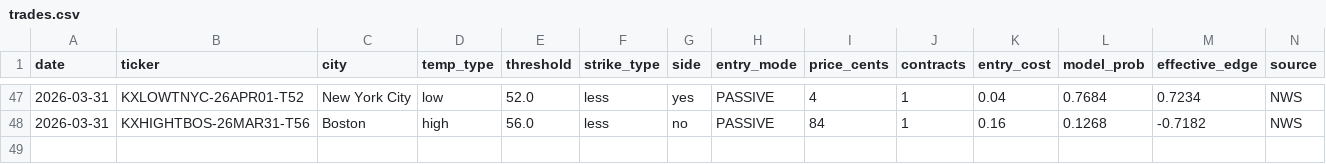
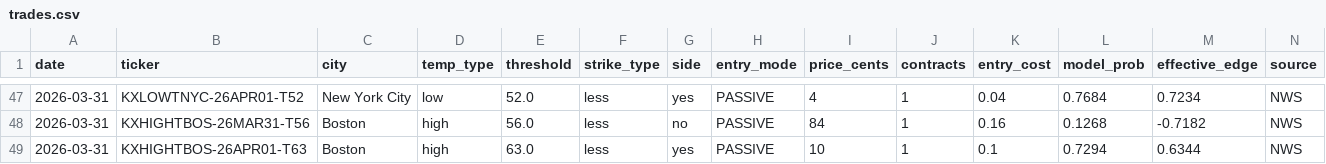
Before and after one commit to alexgarrison2/KalshiBotClaude, a CSV file: data/trades.csv, drawn as a sheet; only a part is shown, gaps mark what is left out; rows hold the shown columns only; the diff names each change by its address in the sheet, - before the commit and + after, or states it on an @@ line.

Commit message:
auto: trade log update

```diff
--- a/data/trades.csv
+++ b/data/trades.csv
+row 49: 2026-03-31 | KXHIGHTBOS-26APR01-T63 | Boston | high | 63.0 | less | yes | PASSIVE | 10 | 1 | 0.1 | 0.7294 | 0.6344 | NWS
```
